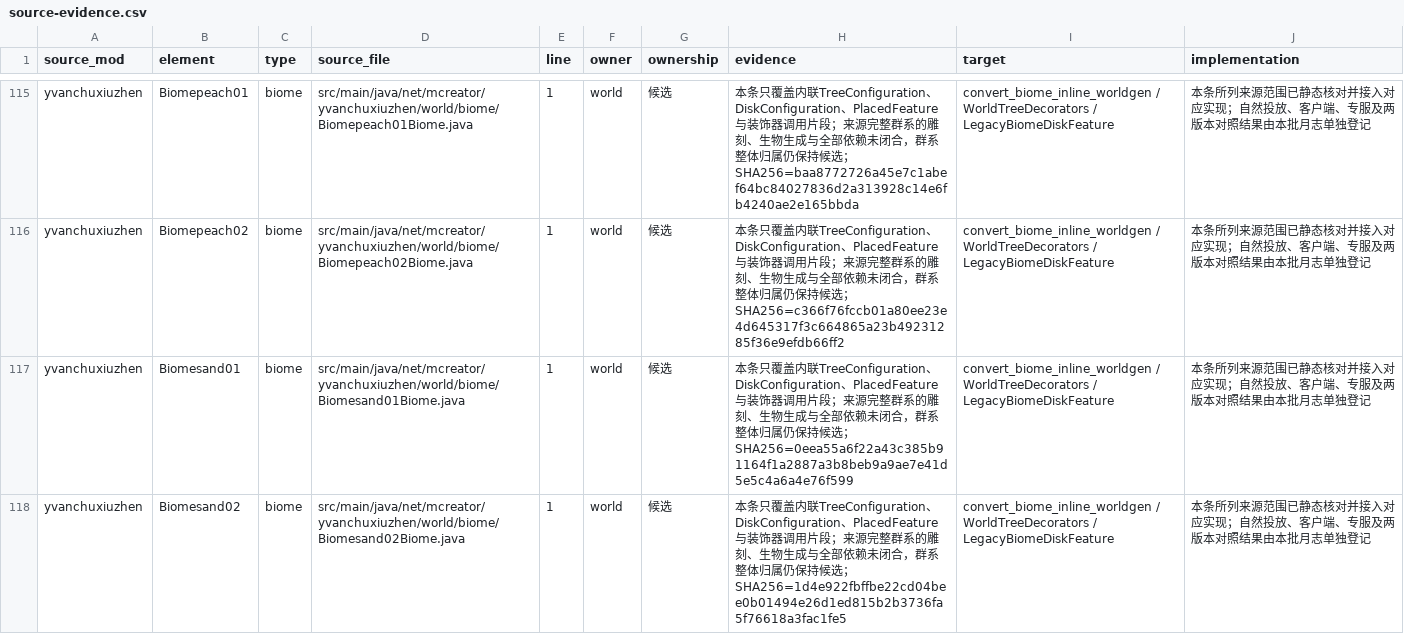
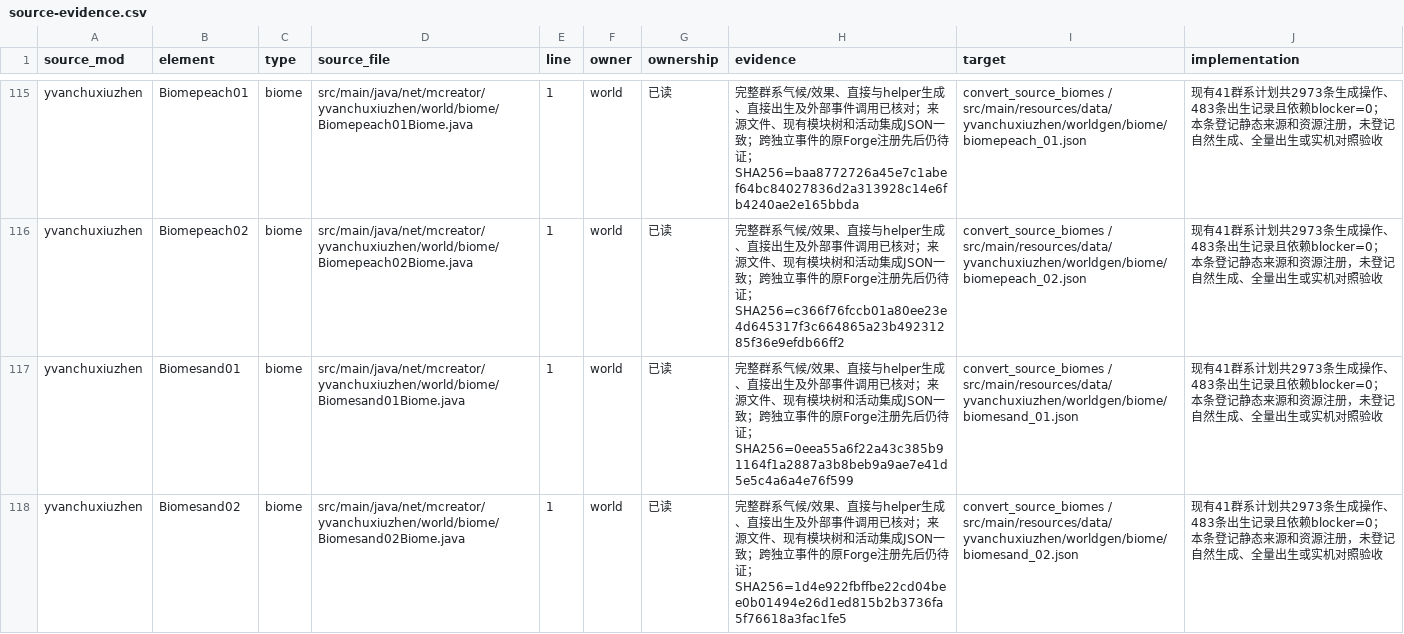
Before and after one commit to Shane77ly/yvanchuxiuzhen-1.21.1, a CSV file: docs/systems/world/ledger/source-evidence.csv, drawn as a sheet; only a part is shown, gaps mark what is left out; the diff covers the shown part only; the diff names each change by its address in the sheet, - before the commit and + after, or states it on an @@ line.

Commit message:
fix: reconcile active biome catalog and portal names

```diff
--- a/docs/systems/world/ledger/source-evidence.csv
+++ b/docs/systems/world/ledger/source-evidence.csv
-G115:G118 (ownership): 候选
+G115:G118 (ownership): 已读
-H115 (evidence): 本条只覆盖内联TreeConfiguration、DiskConfiguration、PlacedFeature与装饰器调用片段；来源完整群系的雕刻、生物生成与全部依赖未闭合，群系整体归属仍保持候选；SHA256=baa8772726a45e7c1abef64bc84027836d2a313928c14e6fb4240ae2e165bbda
+H115 (evidence): 完整群系气候/效果、直接与helper生成、直接出生及外部事件调用已核对；来源文件、现有模块树和活动集成JSON一致；跨独立事件的原Forge注册先后仍待证；SHA256=baa8772726a45e7c1abef64bc84027836d2a313928c14e6fb4240ae2e165bbda
-I115 (target): convert_biome_inline_worldgen / WorldTreeDecorators / LegacyBiomeDiskFeature
+I115 (target): convert_source_biomes / src/main/resources/data/yvanchuxiuzhen/worldgen/biome/biomepeach_01.json
-J115:J118 (implementation): 本条所列来源范围已静态核对并接入对应实现；自然投放、客户端、专服及两版本对照结果由本批月志单独登记
+J115:J118 (implementation): 现有41群系计划共2973条生成操作、483条出生记录且依赖blocker=0；本条登记静态来源和资源注册，未登记自然生成、全量出生或实机对照验收
-H116 (evidence): 本条只覆盖内联TreeConfiguration、DiskConfiguration、PlacedFeature与装饰器调用片段；来源完整群系的雕刻、生物生成与全部依赖未闭合，群系整体归属仍保持候选；SHA256=c366f76fccb01a80ee23e4d645317f3c664865a23b49231285f36e9efdb66ff2
+H116 (evidence): 完整群系气候/效果、直接与helper生成、直接出生及外部事件调用已核对；来源文件、现有模块树和活动集成JSON一致；跨独立事件的原Forge注册先后仍待证；SHA256=c366f76fccb01a80ee23e4d645317f3c664865a23b49231285f36e9efdb66ff2
-I116 (target): convert_biome_inline_worldgen / WorldTreeDecorators / LegacyBiomeDiskFeature
+I116 (target): convert_source_biomes / src/main/resources/data/yvanchuxiuzhen/worldgen/biome/biomepeach_02.json
-H117 (evidence): 本条只覆盖内联TreeConfiguration、DiskConfiguration、PlacedFeature与装饰器调用片段；来源完整群系的雕刻、生物生成与全部依赖未闭合，群系整体归属仍保持候选；SHA256=0eea55a6f22a43c385b91164f1a2887a3b8beb9a9ae7e41d5e5c4a6a4e76f599
+H117 (evidence): 完整群系气候/效果、直接与helper生成、直接出生及外部事件调用已核对；来源文件、现有模块树和活动集成JSON一致；跨独立事件的原Forge注册先后仍待证；SHA256=0eea55a6f22a43c385b91164f1a2887a3b8beb9a9ae7e41d5e5c4a6a4e76f599
-I117 (target): convert_biome_inline_worldgen / WorldTreeDecorators / LegacyBiomeDiskFeature
+I117 (target): convert_source_biomes / src/main/resources/data/yvanchuxiuzhen/worldgen/biome/biomesand_01.json
-H118 (evidence): 本条只覆盖内联TreeConfiguration、DiskConfiguration、PlacedFeature与装饰器调用片段；来源完整群系的雕刻、生物生成与全部依赖未闭合，群系整体归属仍保持候选；SHA256=1d4e922fbffbe22cd04bee0b01494e26d1ed815b2b3736fa5f76618a3fac1fe5
+H118 (evidence): 完整群系气候/效果、直接与helper生成、直接出生及外部事件调用已核对；来源文件、现有模块树和活动集成JSON一致；跨独立事件的原Forge注册先后仍待证；SHA256=1d4e922fbffbe22cd04bee0b01494e26d1ed815b2b3736fa5f76618a3fac1fe5
-I118 (target): convert_biome_inline_worldgen / WorldTreeDecorators / LegacyBiomeDiskFeature
+I118 (target): convert_source_biomes / src/main/resources/data/yvanchuxiuzhen/worldgen/biome/biomesand_02.json
```
Also changed, not shown: 148 edited cells elsewhere in this file, 10 other files.
